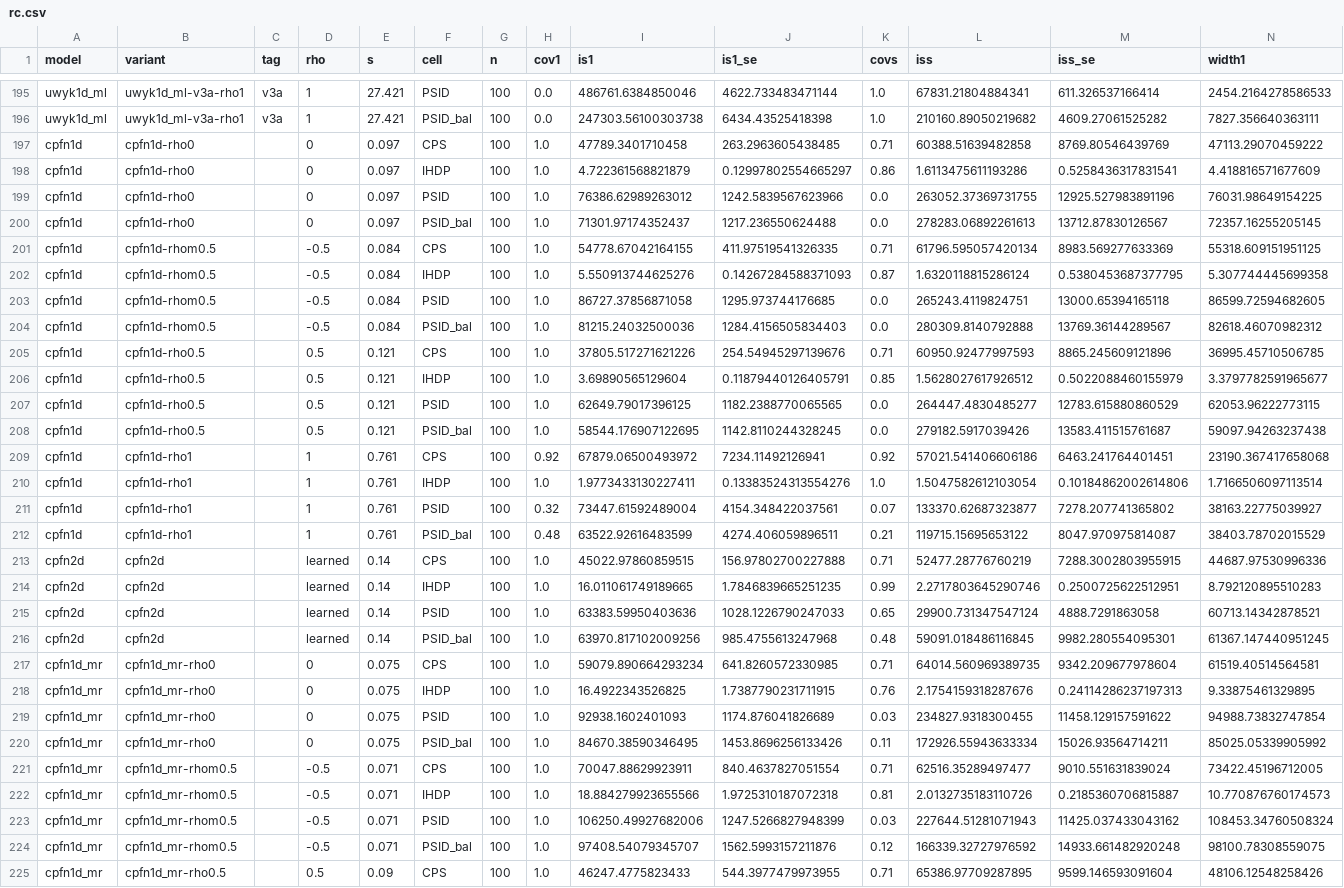
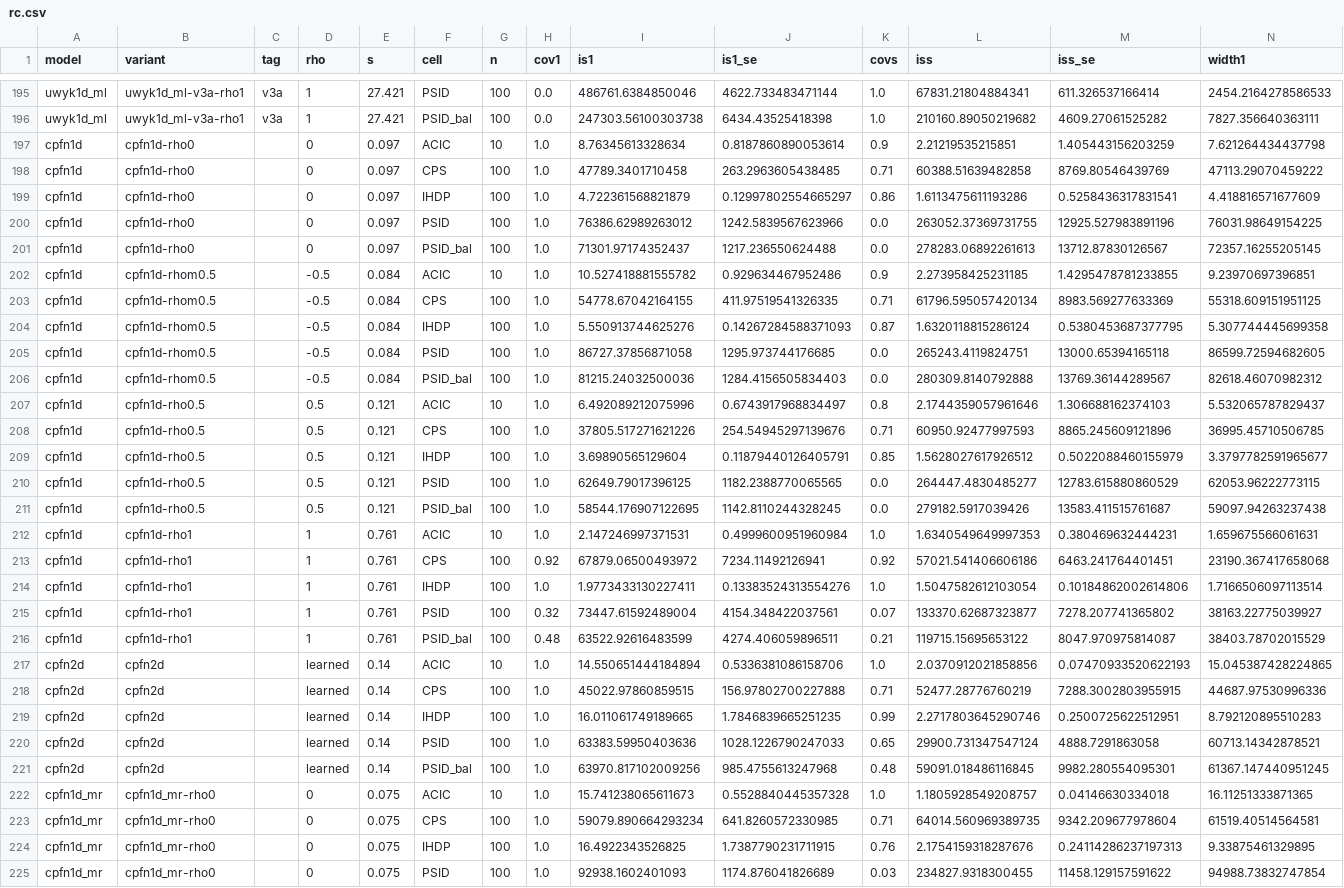
Before and after one commit to FurkanDanisman/CFM-for-Decision-Makers, a CSV file: revision/results/ate_ot/rc.csv, drawn as a sheet; only a part is shown, gaps mark what is left out; the shorter side is filled out with more unchanged rows; the diff covers the shown part only.

```diff
--- a/revision/results/ate_ot/rc.csv
+++ b/revision/results/ate_ot/rc.csv
@@ -196,2 +196,3 @@ uwyk1d_ml,uwyk1d_ml-v3a-rho1,v3a,1,27.421,PSID,100,0.0,486761.6384850046,4622.73
 uwyk1d_ml,uwyk1d_ml-v3a-rho1,v3a,1,27.421,PSID_bal,100,0.0,247303.56100303738,6434.43525418398,1.0,210160.89050219682,4609.27061525282,7827.356640363111
+cpfn1d,cpfn1d-rho0,,0,0.097,ACIC,10,1.0,8.76345613328634,0.8187860890053614,0.9,2.21219535215851,1.405443156203259,7.621264434437798
 cpfn1d,cpfn1d-rho0,,0,0.097,CPS,100,1.0,47789.3401710458,263.2963605438485,0.71,60388.51639482858,8769.80546439769,47113.29070459222
@@ -200,2 +201,3 @@ cpfn1d,cpfn1d-rho0,,0,0.097,PSID,100,1.0,76386.62989263012,1242.5839567623966,0.
 cpfn1d,cpfn1d-rho0,,0,0.097,PSID_bal,100,1.0,71301.97174352437,1217.236550624488,0.0,278283.06892261613,13712.87830126567,72357.16255205145
+cpfn1d,cpfn1d-rhom0.5,,-0.5,0.084,ACIC,10,1.0,10.527418881555782,0.929634467952486,0.9,2.273958425231185,1.4295478781233855,9.23970697396851
 cpfn1d,cpfn1d-rhom0.5,,-0.5,0.084,CPS,100,1.0,54778.67042164155,411.97519541326335,0.71,61796.595057420134,8983.569277633369,55318.609151951125
@@ -204,2 +206,3 @@ cpfn1d,cpfn1d-rhom0.5,,-0.5,0.084,PSID,100,1.0,86727.37856871058,1295.9737441766
 cpfn1d,cpfn1d-rhom0.5,,-0.5,0.084,PSID_bal,100,1.0,81215.24032500036,1284.4156505834403,0.0,280309.8140792888,13769.36144289567,82618.46070982312
+cpfn1d,cpfn1d-rho0.5,,0.5,0.121,ACIC,10,1.0,6.492089212075996,0.6743917968834497,0.8,2.1744359057961646,1.306688162374103,5.532065787829437
 cpfn1d,cpfn1d-rho0.5,,0.5,0.121,CPS,100,1.0,37805.517271621226,254.54945297139676,0.71,60950.92477997593,8865.245609121896,36995.45710506785
@@ -208,2 +211,3 @@ cpfn1d,cpfn1d-rho0.5,,0.5,0.121,PSID,100,1.0,62649.79017396125,1182.238877006556
 cpfn1d,cpfn1d-rho0.5,,0.5,0.121,PSID_bal,100,1.0,58544.176907122695,1142.8110244328245,0.0,279182.5917039426,13583.411515761687,59097.94263237438
+cpfn1d,cpfn1d-rho1,,1,0.761,ACIC,10,1.0,2.147246997371531,0.4999600951960984,1.0,1.6340549649997353,0.380469632444231,1.659675566061631
 cpfn1d,cpfn1d-rho1,,1,0.761,CPS,100,0.92,67879.06500493972,7234.11492126941,0.92,57021.541406606186,6463.241764401451,23190.367417658068
@@ -212,2 +216,3 @@ cpfn1d,cpfn1d-rho1,,1,0.761,PSID,100,0.32,73447.61592489004,4154.348422037561,0.
 cpfn1d,cpfn1d-rho1,,1,0.761,PSID_bal,100,0.48,63522.92616483599,4274.406059896511,0.21,119715.15695653122,8047.970975814087,38403.78702015529
+cpfn2d,cpfn2d,,learned,0.14,ACIC,10,1.0,14.550651444184894,0.5336381086158706,1.0,2.0370912021858856,0.07470933520622193,15.045387428224865
 cpfn2d,cpfn2d,,learned,0.14,CPS,100,1.0,45022.97860859515,156.97802700227888,0.71,52477.28776760219,7288.3002803955915,44687.97530996336
@@ -216,2 +221,3 @@ cpfn2d,cpfn2d,,learned,0.14,PSID,100,1.0,63383.59950403636,1028.1226790247033,0.
 cpfn2d,cpfn2d,,learned,0.14,PSID_bal,100,1.0,63970.817102009256,985.4755613247968,0.48,59091.018486116845,9982.280554095301,61367.147440951245
+cpfn1d_mr,cpfn1d_mr-rho0,,0,0.075,ACIC,10,1.0,15.741238065611673,0.5528840445357328,1.0,1.1805928549208757,0.04146630334018,16.11251333871365
 cpfn1d_mr,cpfn1d_mr-rho0,,0,0.075,CPS,100,1.0,59079.890664293234,641.8260572330985,0.71,64014.560969389735,9342.209677978604,61519.40514564581
```
Also changed, not shown: 7 added rows elsewhere in this file.
